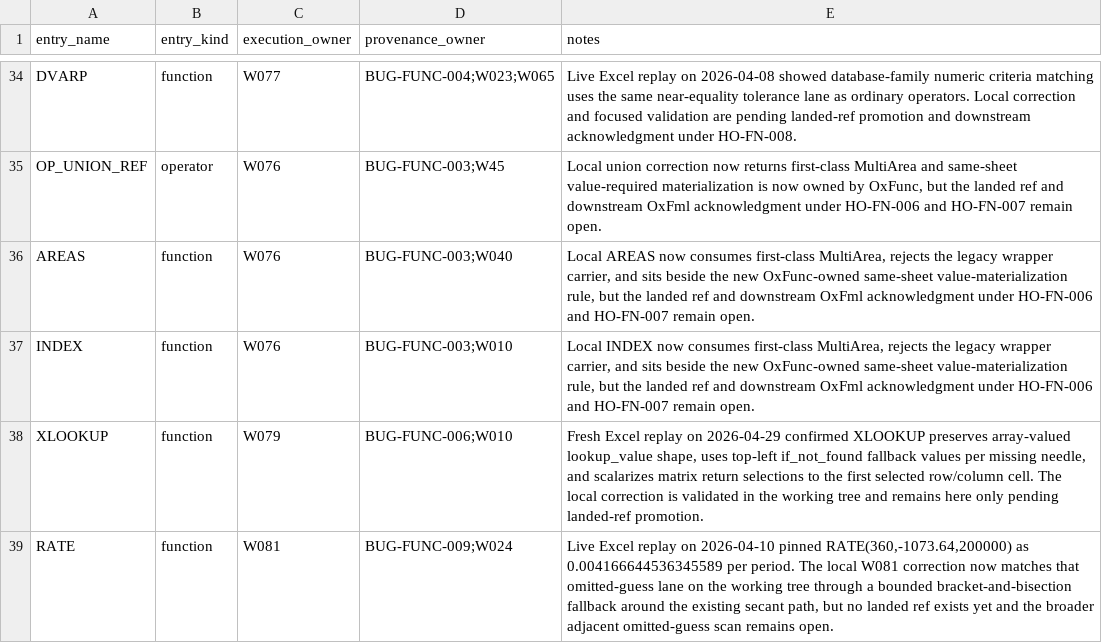
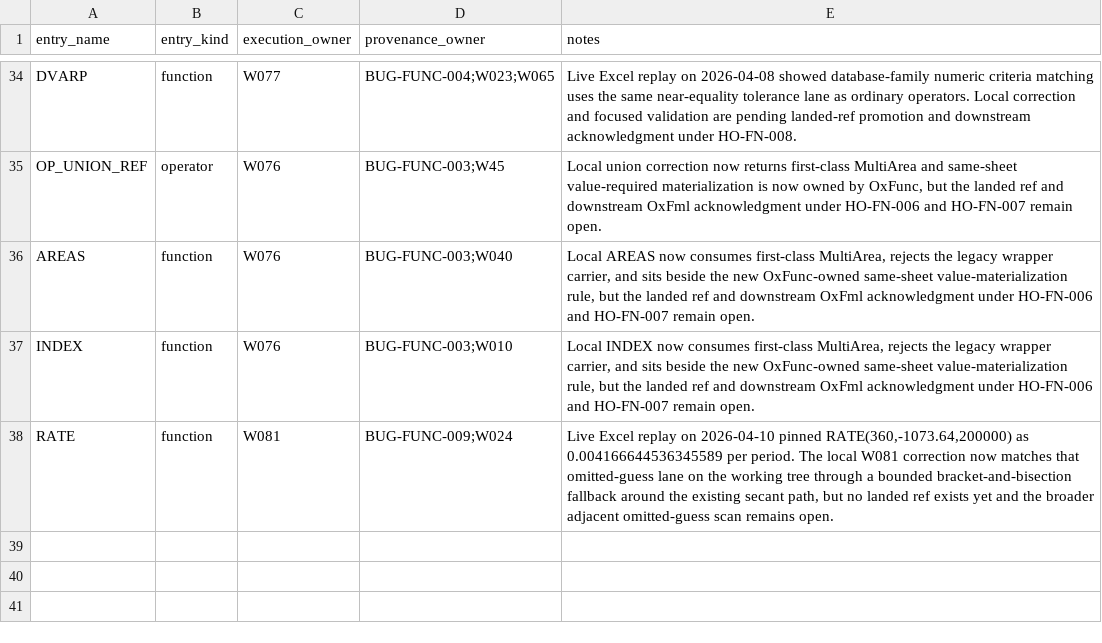
Before and after one commit to DnaCalc/OxFunc, a CSV file: docs/function-lane/W51_IN_SCOPE_CURRENT_VERSION_NOT_COMPLETE_INVENTORY.csv, drawn as a sheet; only a part is shown, gaps mark what is left out; the diff names each change by its address in the sheet, - before the commit and + after, or states it on an @@ line.

```diff
--- a/docs/function-lane/W51_IN_SCOPE_CURRENT_VERSION_NOT_COMPLETE_INVENTORY.csv
+++ b/docs/function-lane/W51_IN_SCOPE_CURRENT_VERSION_NOT_COMPLETE_INVENTORY.csv
-row 38: XLOOKUP | function | W079 | BUG-FUNC-006;W010 | Fresh Excel replay on 2026-04-29 confirmed XLOOKUP preserves array-valued lookup_value shape, uses top-left if_not_found fallback values per missing needle, and scalarizes matrix return selections to the first selected row/column cell. The local correction is validated in the working tree and remains here only pending landed-ref promotion.
```
Also changed, not shown: docs/bugs/BUG_REPORT_REGISTER.csv, docs/bugs/BUG_STREAM_REGISTER.csv, 12 other files.
